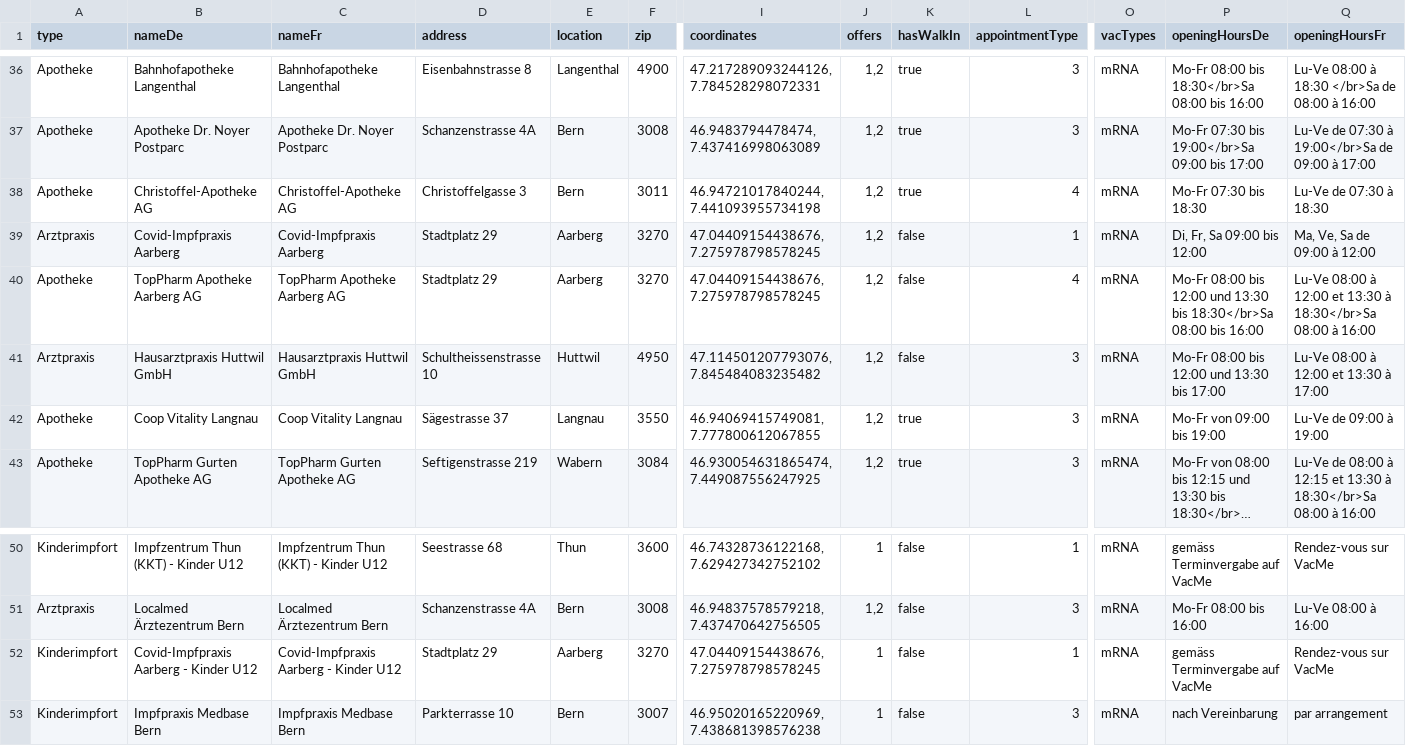
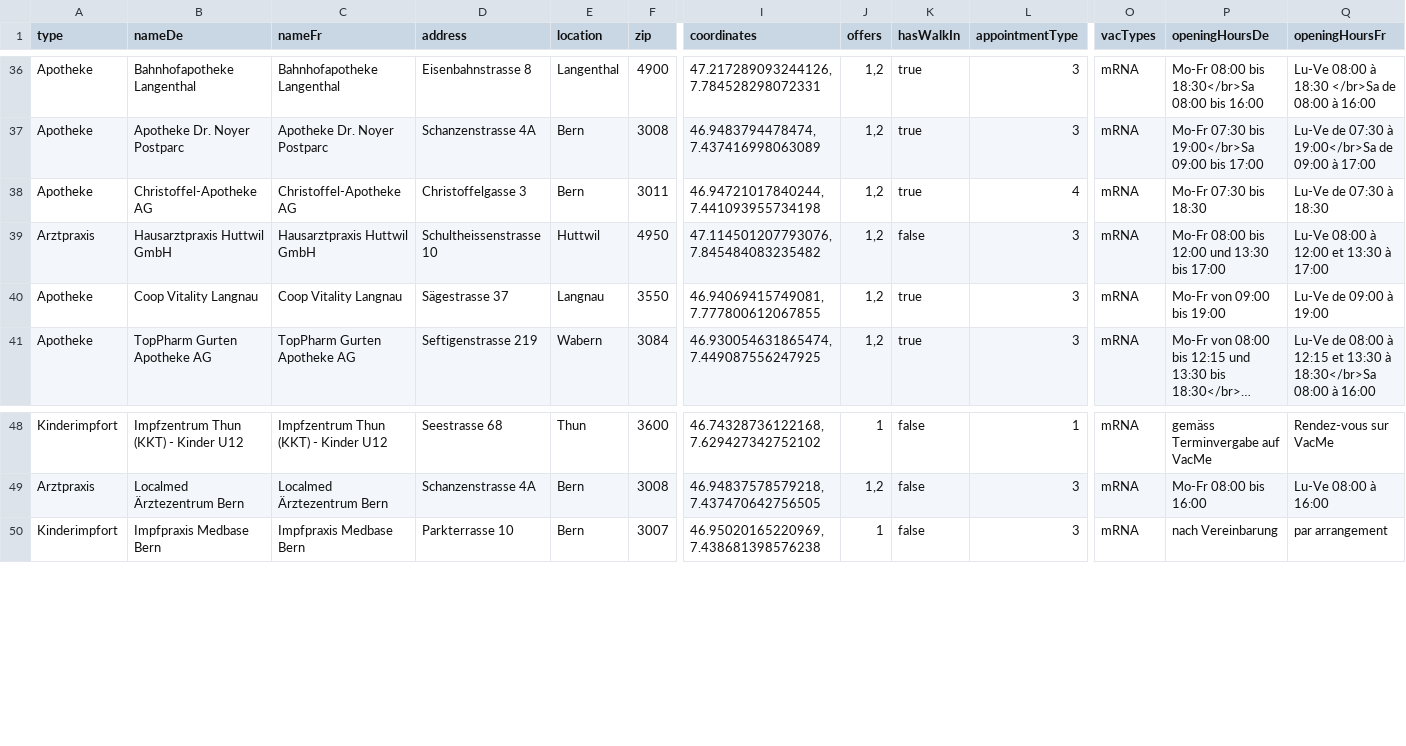
Before and after one commit to openDataBE/VacOffer, a CSV file: vac_locations_static.csv, drawn as a sheet; only a part is shown, gaps mark what is left out; long unchanged cells end in …; rows hold the shown columns only; the diff names each change by its address in the sheet, - before the commit and + after, or states it on an @@ line.

Commit message:
Update vac_locations_static.csv
deleted aarberg toppharm apotheke, aarberg arztpraxis & aarberg kinderimpfort

```diff
--- a/vac_locations_static.csv
+++ b/vac_locations_static.csv
-row 39: Arztpraxis | Covid-Impfpraxis Aarberg | Covid-Impfpraxis Aarberg | Stadtplatz 29 | Aarberg | 3270 | 47.04409154438676, 7.275978798578245 | 1,2 | false | 1 | mRNA | Di, Fr, Sa 09:00 bis 12:00 | Ma, Ve, Sa de 09:00 à 12:00
-row 40: Apotheke | TopPharm Apotheke Aarberg AG | TopPharm Apotheke Aarberg AG | Stadtplatz 29 | Aarberg | 3270 | 47.04409154438676, 7.275978798578245 | 1,2 | false | 4 | mRNA | Mo-Fr 08:00 bis 12:00 und 13:30 bis 18:30</br>Sa 08:00 bis 16:00 | Lu-Ve 08:00 à 12:00 et 13:30 à 18:30</br>Sa 08:00 à 16:00
-row 52: Kinderimpfort | Covid-Impfpraxis Aarberg - Kinder U12 | Covid-Impfpraxis Aarberg - Kinder U12 | Stadtplatz 29 | Aarberg | 3270 | 47.04409154438676, 7.275978798578245 | 1 | false | 1 | mRNA | gemäss Terminvergabe auf VacMe | Rendez-vous sur VacMe
```
